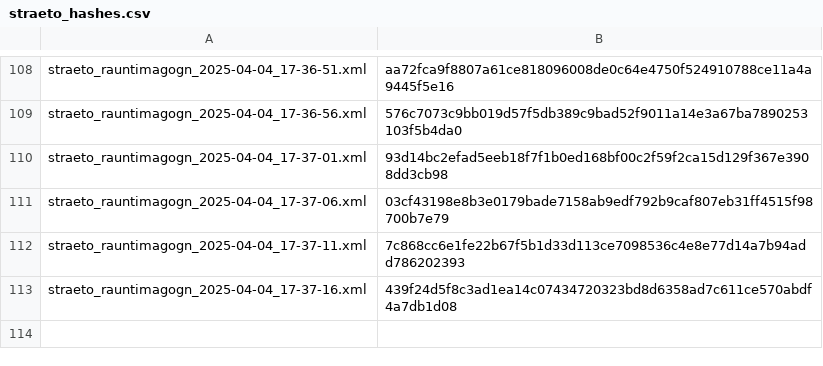
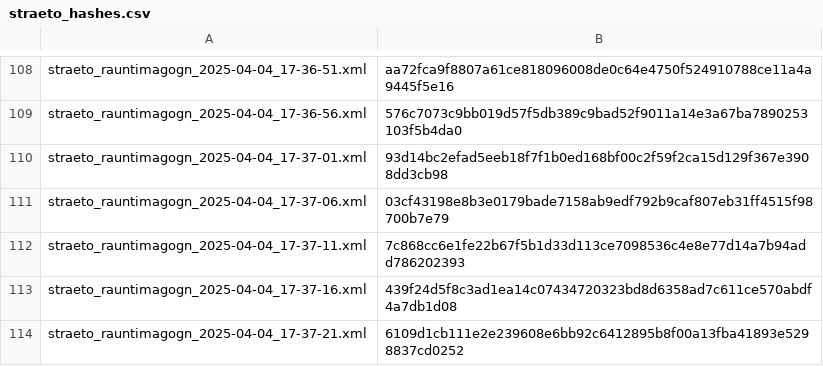
Before and after one commit to odinndagur/straeto_rauntimagogn_hashes, a CSV file: straeto_hashes.csv, drawn as a sheet; only a part is shown, gaps mark what is left out; the diff names each change by its address in the sheet, - before the commit and + after, or states it on an @@ line.

Commit message:
Log hash for straeto_rauntimagogn_2025-04-04_17-37-21.xml

```diff
--- a/straeto_hashes.csv
+++ b/straeto_hashes.csv
+row 114: straeto_rauntimagogn_2025-04-04_17-37-21.xml | 6109d1cb111e2e239608e6bb92c6412895b8f00a13fba41893e5298837cd0252
```
